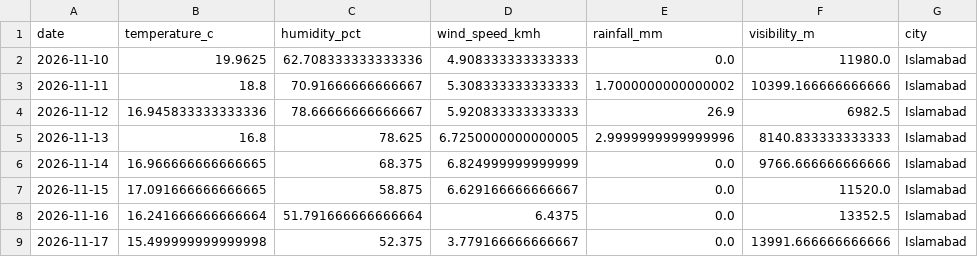
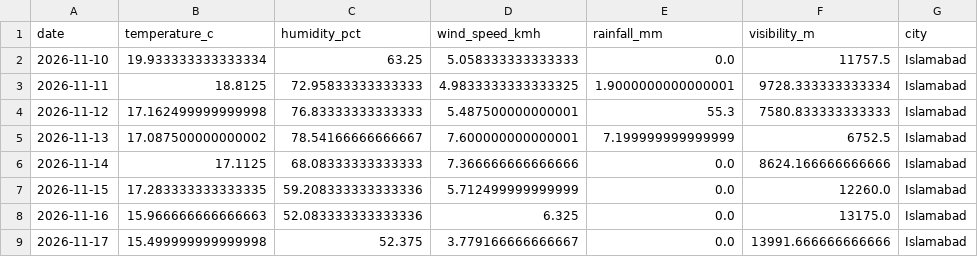
Before and after one commit to AmalHussyn101/pakistan-air-quality-pipeline, a CSV file: data/raw/live/islamabad_forecast_weather.csv, drawn as a sheet.

```diff
--- a/data/raw/live/islamabad_forecast_weather.csv
+++ b/data/raw/live/islamabad_forecast_weather.csv
@@ -1,9 +1,9 @@
 date,temperature_c,humidity_pct,wind_speed_kmh,rainfall_mm,visibility_m,city
-2026-11-10,19.9625,62.708333333333336,4.908333333333333,0.0,11980.0,Islamabad
-2026-11-11,18.8,70.91666666666667,5.308333333333333,1.7000000000000002,10399.166666666666,Islamabad
-2026-11-12,16.945833333333336,78.66666666666667,5.920833333333333,26.9,6982.5,Islamabad
-2026-11-13,16.8,78.625,6.7250000000000005,2.9999999999999996,8140.833333333333,Islamabad
-2026-11-14,16.966666666666665,68.375,6.824999999999999,0.0,9766.666666666666,Islamabad
-2026-11-15,17.091666666666665,58.875,6.629166666666667,0.0,11520.0,Islamabad
-2026-11-16,16.241666666666664,51.791666666666664,6.4375,0.0,13352.5,Islamabad
+2026-11-10,19.933333333333334,63.25,5.058333333333333,0.0,11757.5,Islamabad
+2026-11-11,18.8125,72.95833333333333,4.9833333333333325,1.9000000000000001,9728.333333333334,Islamabad
+2026-11-12,17.162499999999998,76.83333333333333,5.487500000000001,55.3,7580.833333333333,Islamabad
+2026-11-13,17.087500000000002,78.54166666666667,7.600000000000001,7.199999999999999,6752.5,Islamabad
+2026-11-14,17.1125,68.08333333333333,7.366666666666666,0.0,8624.166666666666,Islamabad
+2026-11-15,17.283333333333335,59.208333333333336,5.712499999999999,0.0,12260.0,Islamabad
+2026-11-16,15.966666666666663,52.083333333333336,6.325,0.0,13175.0,Islamabad
 2026-11-17,15.499999999999998,52.375,3.779166666666667,0.0,13991.666666666666,Islamabad
```
Also changed, not shown: data/raw/live/peshawar_forecast_weather.csv, reports/alerts/smog_alerts_2026-11-09.csv, 45 other files.
